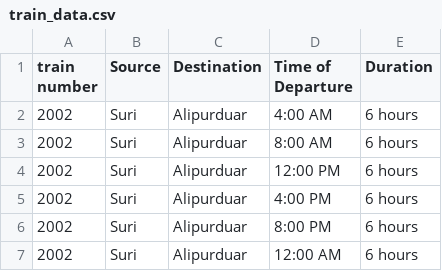
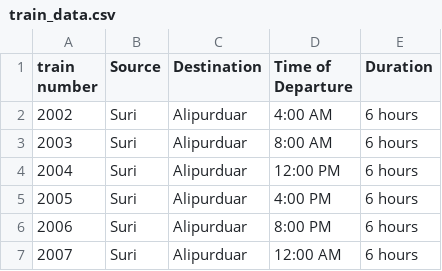
Before and after one commit to Rizvi-Faiz/Travelling-Postman, a CSV file: public/data/train_data.csv, drawn as a sheet.

Commit message:
updated flight and train data

```diff
--- a/public/data/train_data.csv
+++ b/public/data/train_data.csv
@@ -2,6 +2,6 @@ train number,Source,Destination,Time of Departure,Duration
 2002,Suri,Alipurduar,4:00 AM,6 hours
-2002,Suri,Alipurduar,8:00 AM,6 hours
-2002,Suri,Alipurduar,12:00 PM,6 hours
-2002,Suri,Alipurduar,4:00 PM,6 hours
-2002,Suri,Alipurduar,8:00 PM,6 hours
-2002,Suri,Alipurduar,12:00 AM,6 hours
+2003,Suri,Alipurduar,8:00 AM,6 hours
+2004,Suri,Alipurduar,12:00 PM,6 hours
+2005,Suri,Alipurduar,4:00 PM,6 hours
+2006,Suri,Alipurduar,8:00 PM,6 hours
+2007,Suri,Alipurduar,12:00 AM,6 hours
```
Also changed, not shown: 1 other file.
